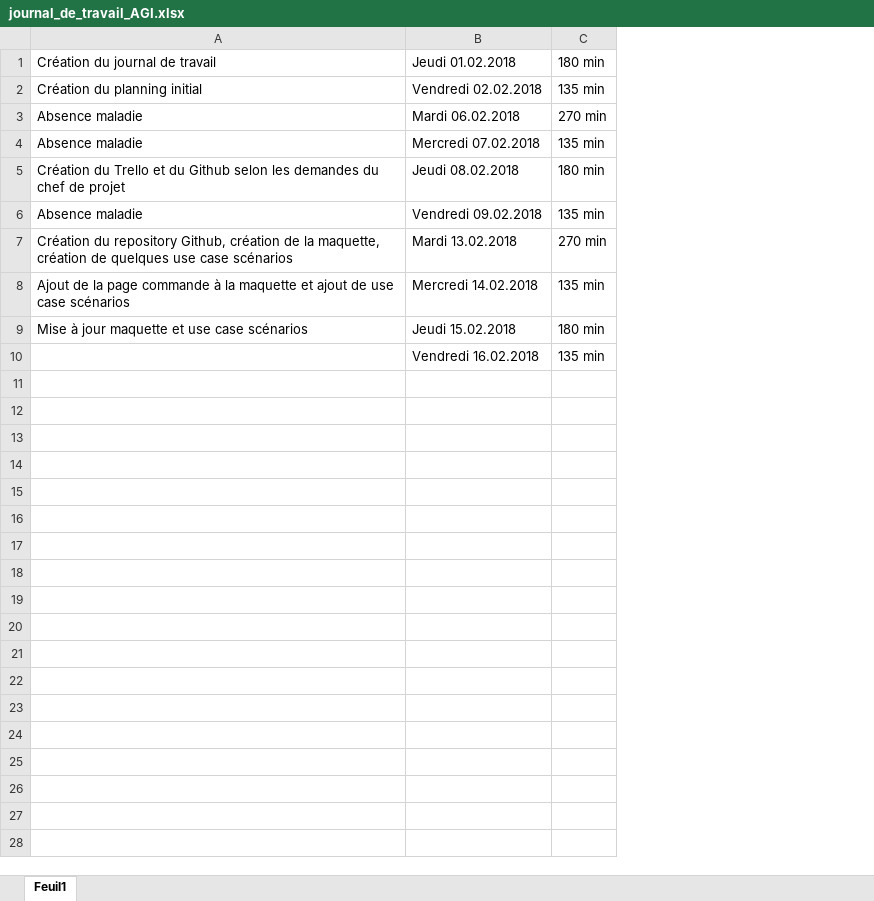
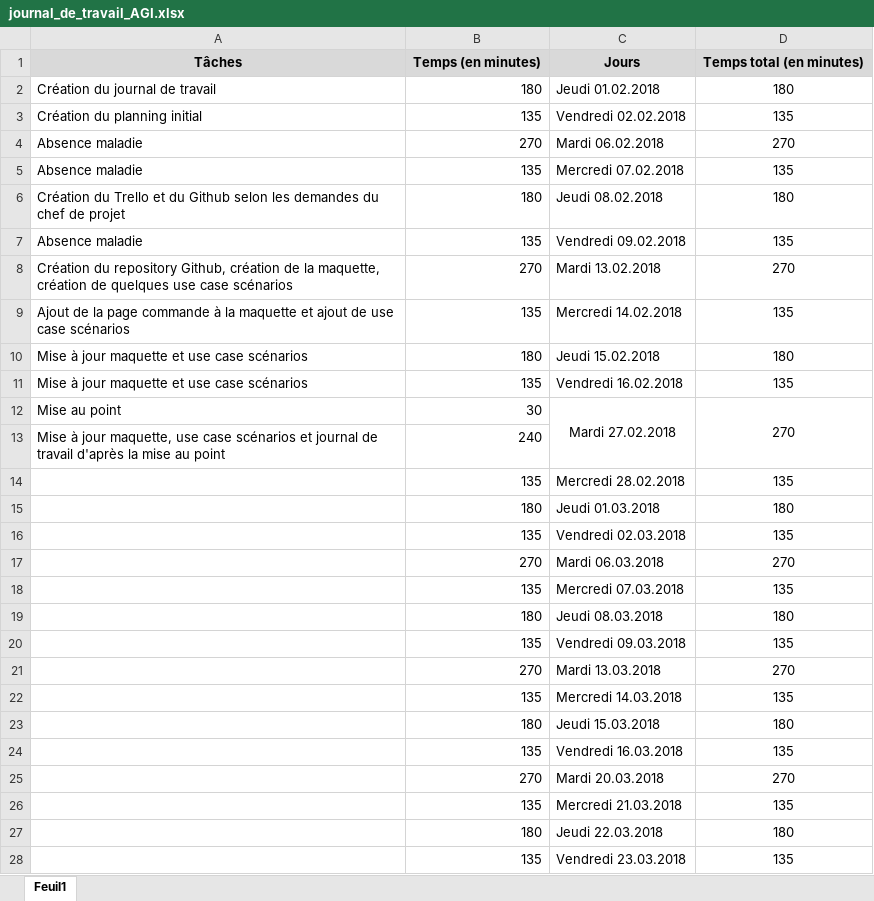
Before and after one commit to Daxank/Pre-TPI_PIKA, an Excel workbook: Documentation/journal_de_travail_AGI.xlsx, sheet Feuil1, drawn as a sheet; values as stored, in another font and other column widths than the file's, no borders; removed rows and columns are numbered as before the commit, all else as after; the diff names each change by its address in the sheet, - before the commit and + after, or states it on an @@ line.

Commit message:
Modification maquettes, use cases, journal de travail et création dossier projet et MCD

```diff
--- a/Documentation/journal_de_travail_AGI.xlsx (sheet Feuil1)
+++ b/Documentation/journal_de_travail_AGI.xlsx (sheet Feuil1)
+column B, rows 2-11: 180 | 135 | 270 | 135 | 180 | 135 | 270 | 135 | 180 | 135
-column C, rows 1-10: 180 min | 135 min | 270 min | 135 min | 180 min | 135 min | 270 min | 135 min | 180 min | 135 min
+column D, rows 2-11: 180 | 135 | 270 | 135 | 180 | 135 | 270 | 135 | 180 | 135
+row 1: Tâches | Temps (en minutes) | Jours | Temps total (en minutes)
-A11: (empty)
+A11: Mise à jour maquette et use case scénarios
+row 12: Mise au point | 30 | Mardi 27.02.2018 | 270
+row 13: Mise à jour maquette, use case scénarios et journal de travail d'après la mise au point | 240
+row 14:  | 135 | Mercredi 28.02.2018 | 135
+row 15:  | 180 | Jeudi 01.03.2018 | 180
+row 16:  | 135 | Vendredi 02.03.2018 | 135
+row 17:  | 270 | Mardi 06.03.2018 | 270
+row 18:  | 135 | Mercredi 07.03.2018 | 135
+row 19:  | 180 | Jeudi 08.03.2018 | 180
+row 20:  | 135 | Vendredi 09.03.2018 | 135
+row 21:  | 270 | Mardi 13.03.2018 | 270
+row 22:  | 135 | Mercredi 14.03.2018 | 135
+row 23:  | 180 | Jeudi 15.03.2018 | 180
+row 24:  | 135 | Vendredi 16.03.2018 | 135
+row 25:  | 270 | Mardi 20.03.2018 | 270
+row 26:  | 135 | Mercredi 21.03.2018 | 135
+row 27:  | 180 | Jeudi 22.03.2018 | 180
+row 28:  | 135 | Vendredi 23.03.2018 | 135
```
Also changed, not shown: 4 other files.
